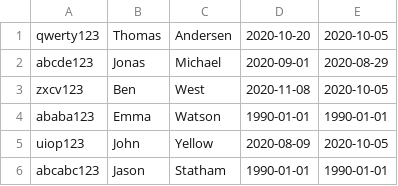
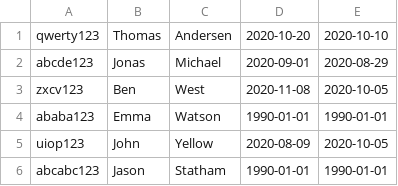
Before and after one commit to KeaMisfits/CoffeeMachine, a CSV file: users.csv, drawn as a sheet.

```diff
--- a/users.csv
+++ b/users.csv
@@ -1,2 +1,2 @@
-qwerty123,Thomas,Andersen,2020-10-20,2020-10-05
+qwerty123,Thomas,Andersen,2020-10-20,2020-10-10
 abcde123,Jonas,Michael,2020-09-01,2020-08-29
```
Also changed, not shown: 1 other file.
